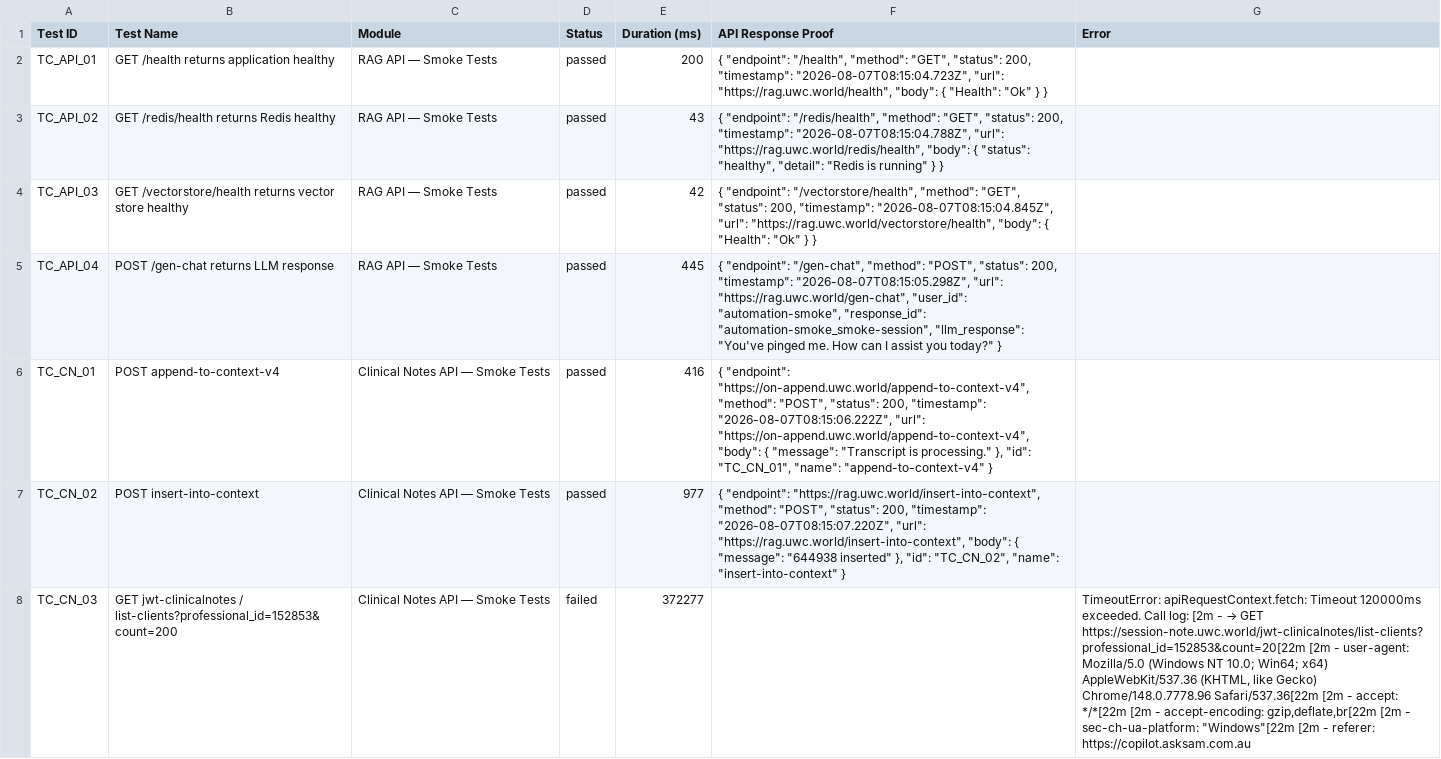
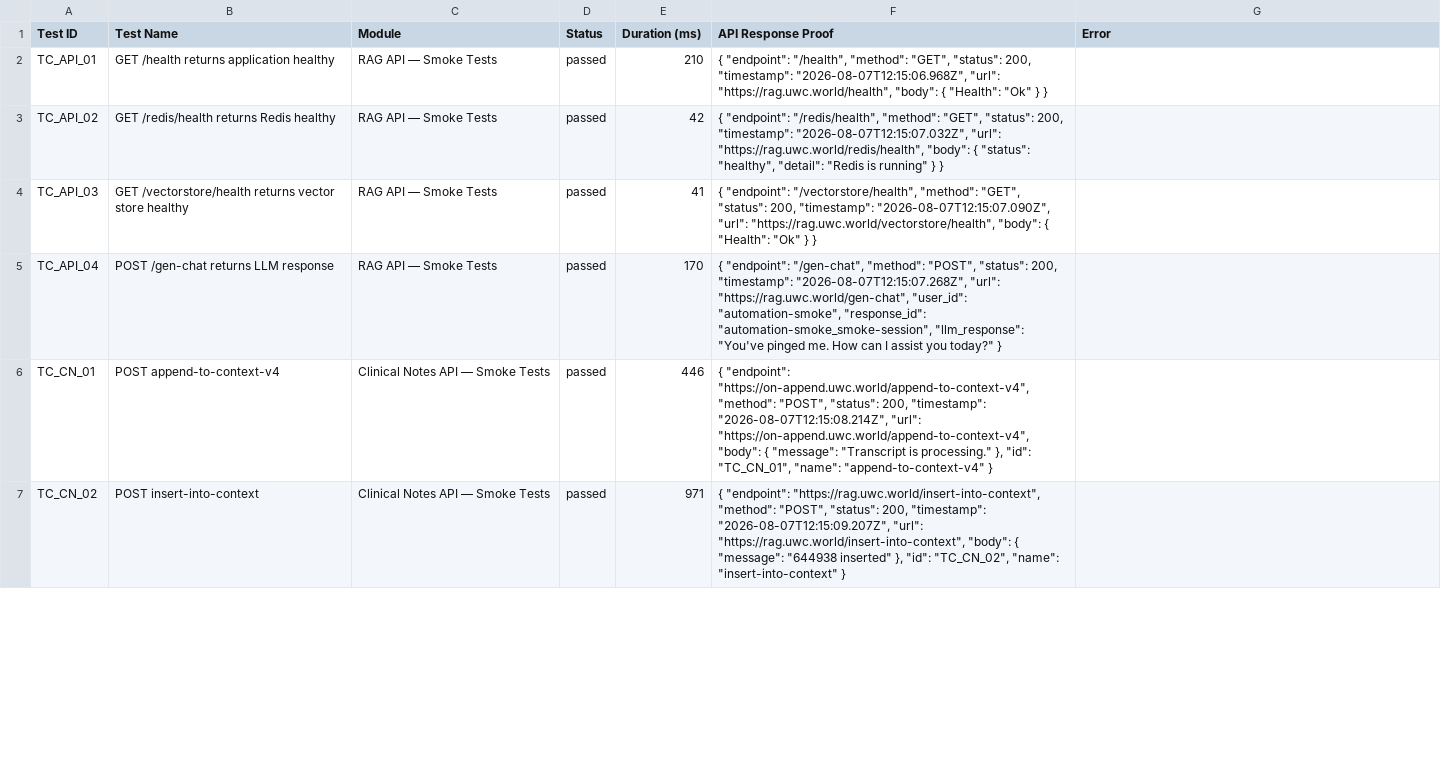
Before and after one commit to Shunyalabsai/asksam-automation, a CSV file: docs/exports/current-run.csv, drawn as a sheet; only a part is shown; the diff covers the shown part only; the diff names each change by its address in the sheet, - before the commit and + after, or states it on an @@ line.

```diff
--- a/docs/exports/current-run.csv
+++ b/docs/exports/current-run.csv
-E2 (Duration (ms)): 200
+E2 (Duration (ms)): 210
-F2 (API Response Proof): …200, "timestamp": "2026-08-07T08:15:04.723Z", "url": "https://rag.uwc.world/health",…
+F2 (API Response Proof): …200, "timestamp": "2026-08-07T12:15:06.968Z", "url": "https://rag.uwc.world/health",…
-E3 (Duration (ms)): 43
+E3 (Duration (ms)): 42
-F3 (API Response Proof): …200, "timestamp": "2026-08-07T08:15:04.788Z", "url": "https://rag.uwc.world/redis/health",…
+F3 (API Response Proof): …200, "timestamp": "2026-08-07T12:15:07.032Z", "url": "https://rag.uwc.world/redis/health",…
-E4 (Duration (ms)): 42
+E4 (Duration (ms)): 41
-F4 (API Response Proof): …200, "timestamp": "2026-08-07T08:15:04.845Z", "url": "https://rag.uwc.world/vectorstore/health",…
+F4 (API Response Proof): …200, "timestamp": "2026-08-07T12:15:07.090Z", "url": "https://rag.uwc.world/vectorstore/health",…
-E5 (Duration (ms)): 445
+E5 (Duration (ms)): 170
-F5 (API Response Proof): …200, "timestamp": "2026-08-07T08:15:05.298Z", "url": "https://rag.uwc.world/gen-chat",…
+F5 (API Response Proof): …200, "timestamp": "2026-08-07T12:15:07.268Z", "url": "https://rag.uwc.world/gen-chat",…
-E6 (Duration (ms)): 416
+E6 (Duration (ms)): 446
-F6 (API Response Proof): …200, "timestamp": "2026-08-07T08:15:06.222Z", "url": "https://on-append.uwc.world/append-to-context-v4",…
+F6 (API Response Proof): …200, "timestamp": "2026-08-07T12:15:08.214Z", "url": "https://on-append.uwc.world/append-to-context-v4",…
-E7 (Duration (ms)): 977
+E7 (Duration (ms)): 971
-F7 (API Response Proof): …200, "timestamp": "2026-08-07T08:15:07.220Z", "url": "https://rag.uwc.world/insert-into-context",…
+F7 (API Response Proof): …200, "timestamp": "2026-08-07T12:15:09.207Z", "url": "https://rag.uwc.world/insert-into-context",…
-row 8: TC_CN_03 | GET jwt-clinicalnotes / list-clients?professional_id=152853&count=200 | Clinical Notes API — Smoke Tests | failed | 372277 |  | TimeoutError: apiRequestContext.fetch: Timeout 120000ms exceeded. Call log: [2m - → GET https://session-note.uwc.world/jwt-clinicalnotes/list-clients?professional_id=152853&count=20[22m [2m - user-agent: Mozilla/5.0 (Windows NT 10.0; Win64; x64) AppleWebKit/537.36 (KHTML, like Gecko) Chrome/148.0.7778.96 Safari/537.36[22m [2m - accept: */*[22m [2m - accept-encoding: gzip,deflate,br[22m [2m - sec-ch-ua-platform: "Windows"[22m [2m - referer: https://copilot.asksam.com.au
```
Also changed, not shown: 1 removed row and 12 edited cells elsewhere in this file, docs/exports/all-runs-summary.csv, 18 other files.
